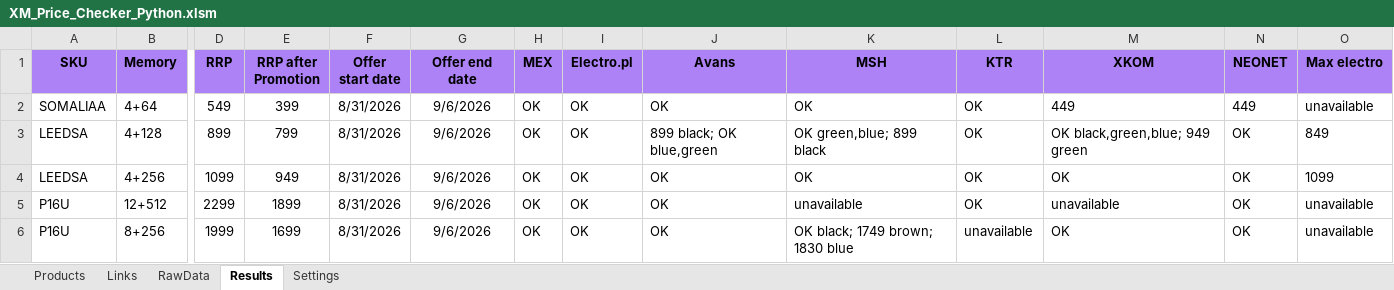
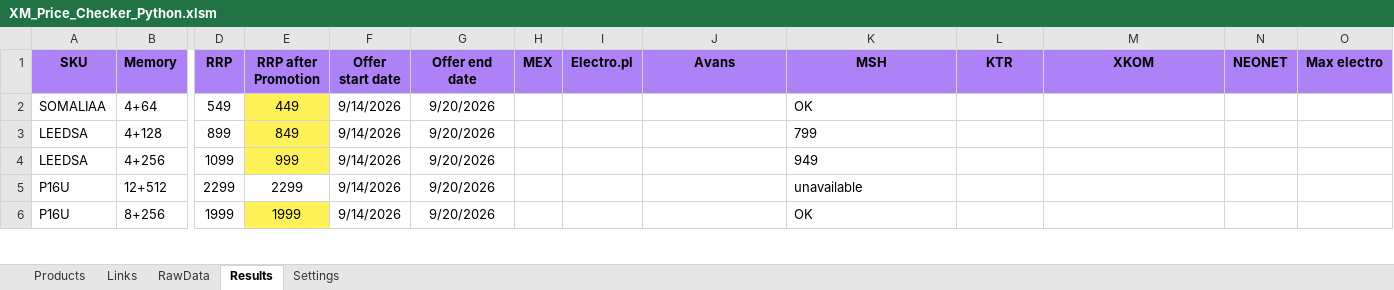
Before and after one commit to GarlieLi/XM_Price_Checker, an Excel workbook: XM_Price_Checker_Python.xlsm, sheet Results, drawn as a sheet; only a part is shown, gaps mark what is left out; values as stored, in another font and other column widths than the file's, no borders; the diff covers the shown part only; the diff names each change by its address in the sheet, - before the commit and + after, or states it on an @@ line.

```diff
--- a/XM_Price_Checker_Python.xlsm (sheet Results)
+++ b/XM_Price_Checker_Python.xlsm (sheet Results)
-E2 (RRP after Promotion): 399
+E2 (RRP after Promotion): 449
-E2:E4 fill: none
+E2:E4 fill: #FFF258
-F2:F6 (Offer start date): 8/31/2026
+F2:F6 (Offer start date): 9/14/2026
-G2:G6 (Offer end date): 9/6/2026
+G2:G6 (Offer end date): 9/20/2026
-H2:H6 (MEX): OK
+H2:H6 (MEX): (empty)
-I2:I6 (Electro.pl): OK
+I2:I6 (Electro.pl): (empty)
-J2 (Avans): OK
+J2 (Avans): (empty)
-L2:L5 (KTR): OK
+L2:L5 (KTR): (empty)
-M2 (XKOM): 449
+M2 (XKOM): (empty)
-N2 (NEONET): 449
+N2 (NEONET): (empty)
-O2 (Max electro): unavailable
+O2 (Max electro): (empty)
-E3 (RRP after Promotion): 799
+E3 (RRP after Promotion): 849
-J3 (Avans): 899 black; OK blue,green
+J3 (Avans): (empty)
-K3 (MSH): OK green,blue; 899 black
+K3 (MSH): 799
-M3 (XKOM): OK black,green,blue; 949 green
+M3 (XKOM): (empty)
-N3:N6 (NEONET): OK
+N3:N6 (NEONET): (empty)
-O3 (Max electro): 849
+O3 (Max electro): (empty)
-E4 (RRP after Promotion): 949
+E4 (RRP after Promotion): 999
-J4:J6 (Avans): OK
+J4:J6 (Avans): (empty)
-K4 (MSH): OK
+K4 (MSH): 949
-M4 (XKOM): OK
+M4 (XKOM): (empty)
-O4 (Max electro): 1099
+O4 (Max electro): (empty)
-E5 (RRP after Promotion): 1899
+E5 (RRP after Promotion): 2299
-M5 (XKOM): unavailable
+M5 (XKOM): (empty)
-O5:O6 (Max electro): unavailable
+O5:O6 (Max electro): (empty)
-E6 (RRP after Promotion): 1699
+E6 (RRP after Promotion): 1999
-E6 fill: none
+E6 fill: #FFF258
-K6 (MSH): OK black; 1749 brown; 1830 blue
+K6 (MSH): OK
-L6 (KTR): unavailable
+L6 (KTR): (empty)
-M6 (XKOM): OK
+M6 (XKOM): (empty)
```
Also changed, not shown: 1 added row, 191 edited cells and cell formats elsewhere in this sheet, sheet RawData, sheet Products, 2 other files.
